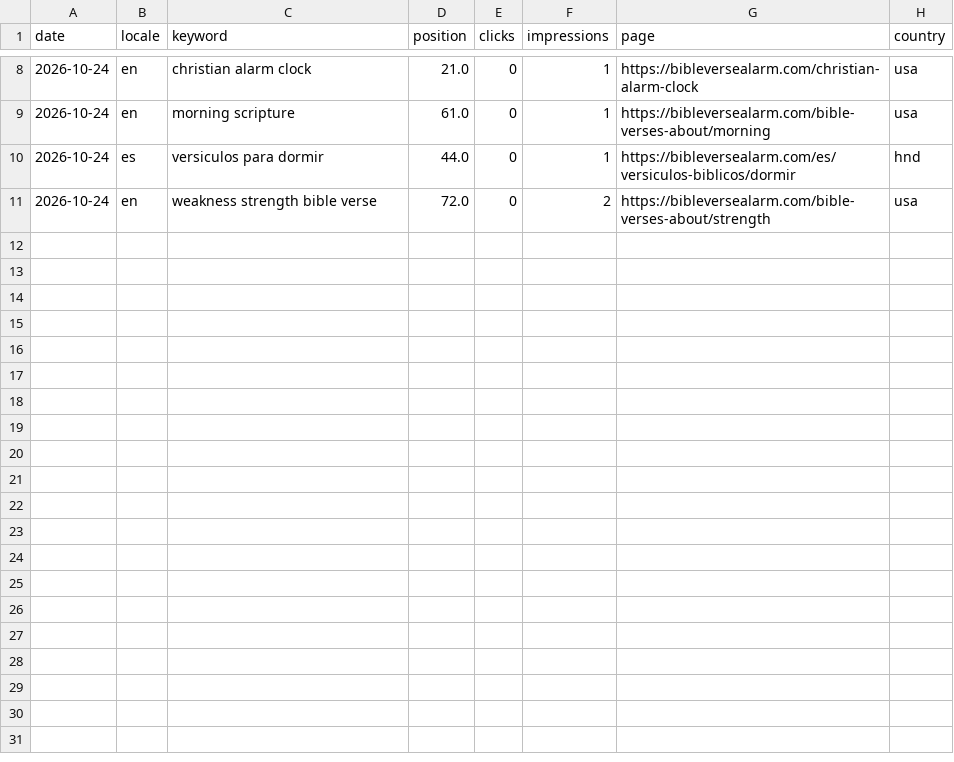
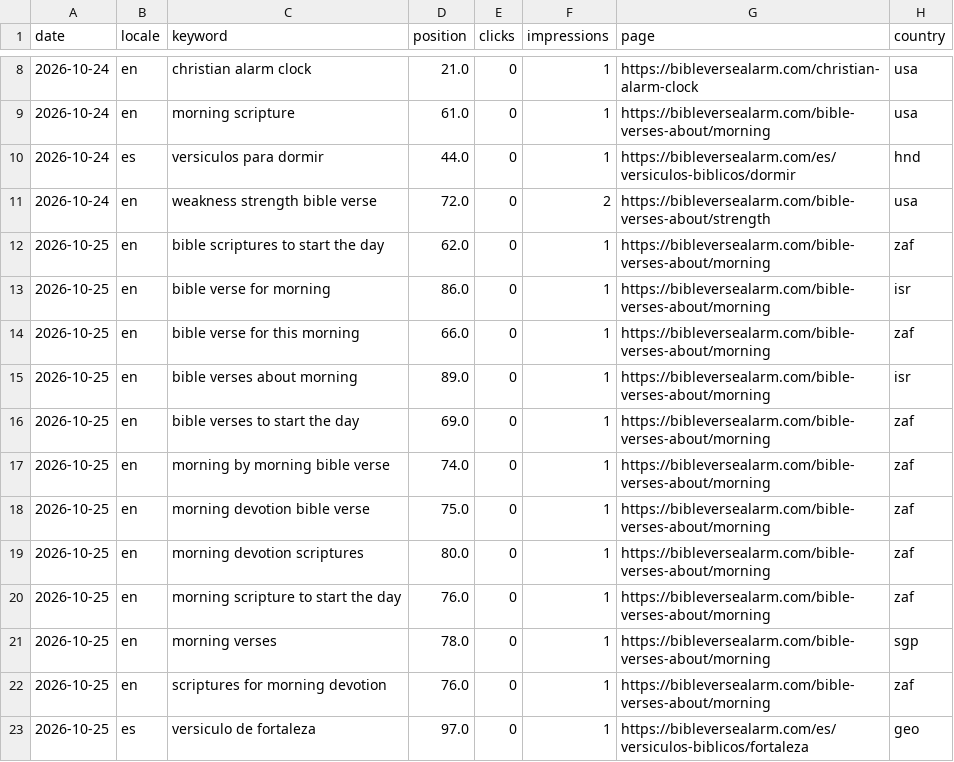
Before and after one commit to whoiskenneth-beep/bibleversealarm-site, a CSV file: seo/rankings/history.csv, drawn as a sheet; only a part is shown, gaps mark what is left out.

Commit message:
data: daily pull 2026-10-26

```diff
--- a/seo/rankings/history.csv
+++ b/seo/rankings/history.csv
@@ -11 +11,13 @@ date,locale,keyword,position,clicks,impressions,page,country
 2026-10-24,en,weakness strength bible verse,72.0,0,2,https://bibleversealarm.com/bible-verses-about/strength,usa
+2026-10-25,en,bible scriptures to start the day,62.0,0,1,https://bibleversealarm.com/bible-verses-about/morning,zaf
+2026-10-25,en,bible verse for morning,86.0,0,1,https://bibleversealarm.com/bible-verses-about/morning,isr
+2026-10-25,en,bible verse for this morning,66.0,0,1,https://bibleversealarm.com/bible-verses-about/morning,zaf
+2026-10-25,en,bible verses about morning,89.0,0,1,https://bibleversealarm.com/bible-verses-about/morning,isr
+2026-10-25,en,bible verses to start the day,69.0,0,1,https://bibleversealarm.com/bible-verses-about/morning,zaf
+2026-10-25,en,morning by morning bible verse,74.0,0,1,https://bibleversealarm.com/bible-verses-about/morning,zaf
+2026-10-25,en,morning devotion bible verse,75.0,0,1,https://bibleversealarm.com/bible-verses-about/morning,zaf
+2026-10-25,en,morning devotion scriptures,80.0,0,1,https://bibleversealarm.com/bible-verses-about/morning,zaf
+2026-10-25,en,morning scripture to start the day,76.0,0,1,https://bibleversealarm.com/bible-verses-about/morning,zaf
+2026-10-25,en,morning verses,78.0,0,1,https://bibleversealarm.com/bible-verses-about/morning,sgp
+2026-10-25,en,scriptures for morning devotion,76.0,0,1,https://bibleversealarm.com/bible-verses-about/morning,zaf
+2026-10-25,es,versiculo de fortaleza,97.0,0,1,https://bibleversealarm.com/es/versiculos-biblicos/fortaleza,geo
```
Also changed, not shown: 8 other files.
